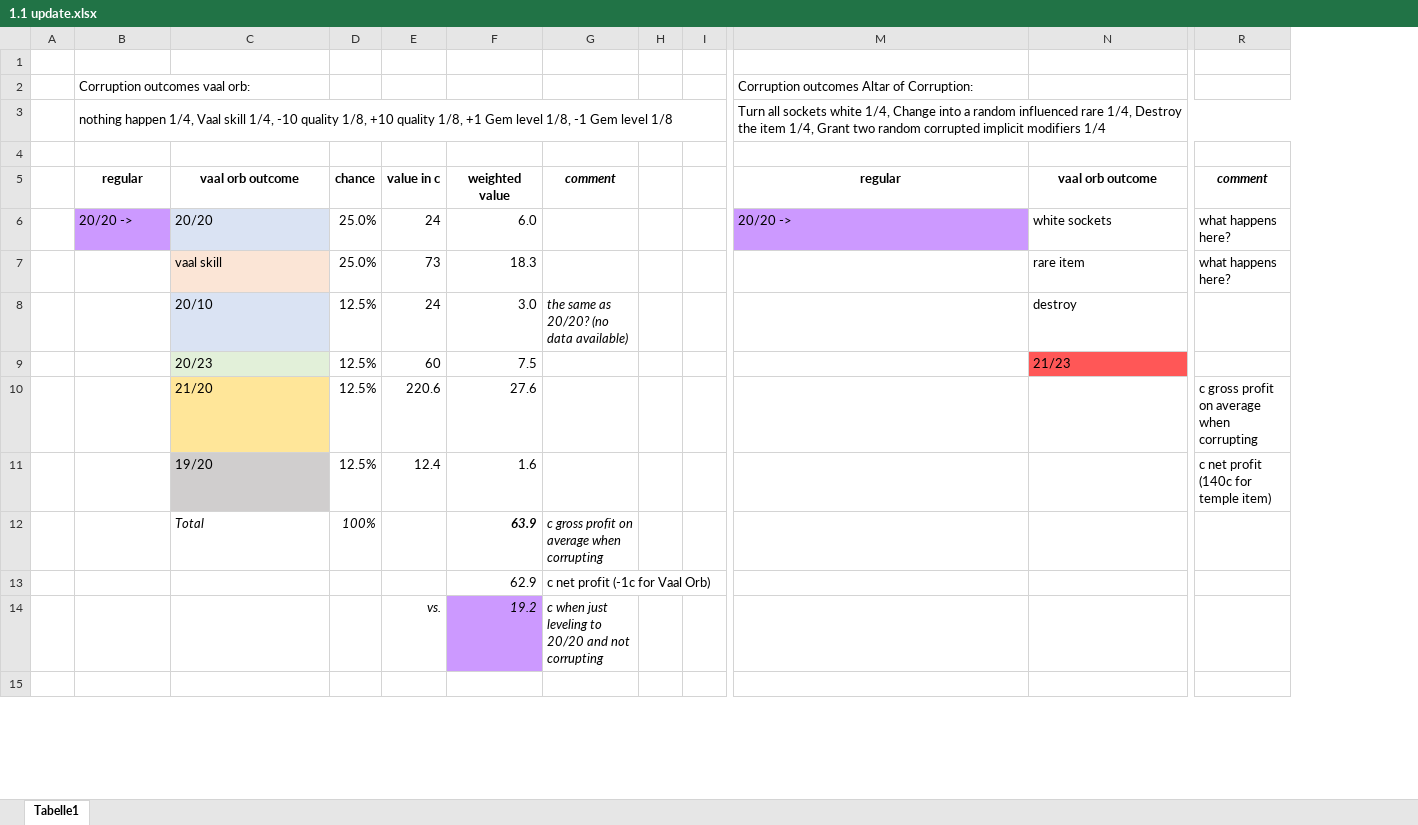
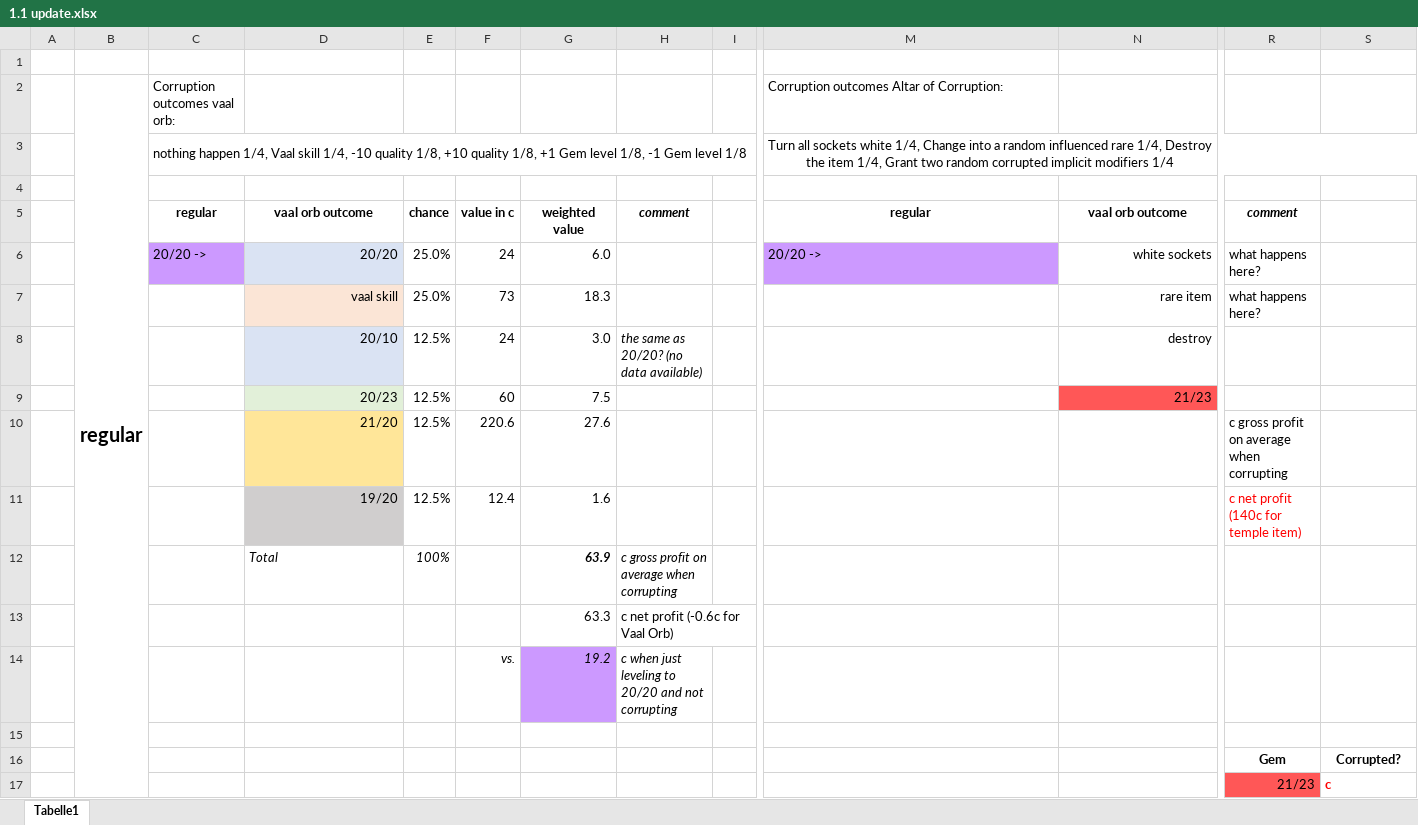
Before and after one commit to grummble-ai/PathOfExile-SkillGemMargins, an Excel workbook: 1.1 update.xlsx, sheet Tabelle1, drawn as a sheet; only a part is shown, gaps mark what is left out; values as stored, in another font and other column widths than the file's, no borders; charts and pictures not drawn; removed rows and columns are numbered as before the commit, all else as after; rows hold the shown columns only; the diff covers the shown part only; the diff names each change by its address in the sheet, - before the commit and + after, or states it on an @@ line.

```diff
--- a/1.1 update.xlsx (sheet Tabelle1)
+++ b/1.1 update.xlsx (sheet Tabelle1)
+column B, row 2: regular
-column H, empty
+column R, rows 5-11: comment | what happens here? | what happens here? |  |  | c gross profit on average when corrupting | c net profit (140c for temple item)
-B3:I3 merged
+C3:J3 merged
-M3 alignment: left
+M3 alignment: center
-S5: comment
+S5: (empty)
-D6:D11 alignment: left
+D6:D11 alignment: right
-N6:N9 alignment: left
+N6:N9 alignment: right
-S6:S7: what happens here?
+S6:S7: (empty)
-S10: c gross profit on average when corrupting
+S10: (empty)
-S11: c net profit (140c for temple item)
+S11: (empty)
-row 13:  |  |  |  |  | 62.9 | c net profit (-1c for Vaal Orb)
+row 13:  |  |  |  |  |  | 63.3 | c net profit (-0.6c for Vaal Orb)
+row 16:  |  |  |  |  |  |  |  |  |  |  | Gem | Corrupted?
+row 17:  |  |  |  |  |  |  |  |  |  |  | 21/23 | c
```
Also changed, not shown: 111 added rows, 9 removed rows, 3 edited cells and cell formats elsewhere in this sheet, formulas that keep their value, charts or pictures, 8 other files.
